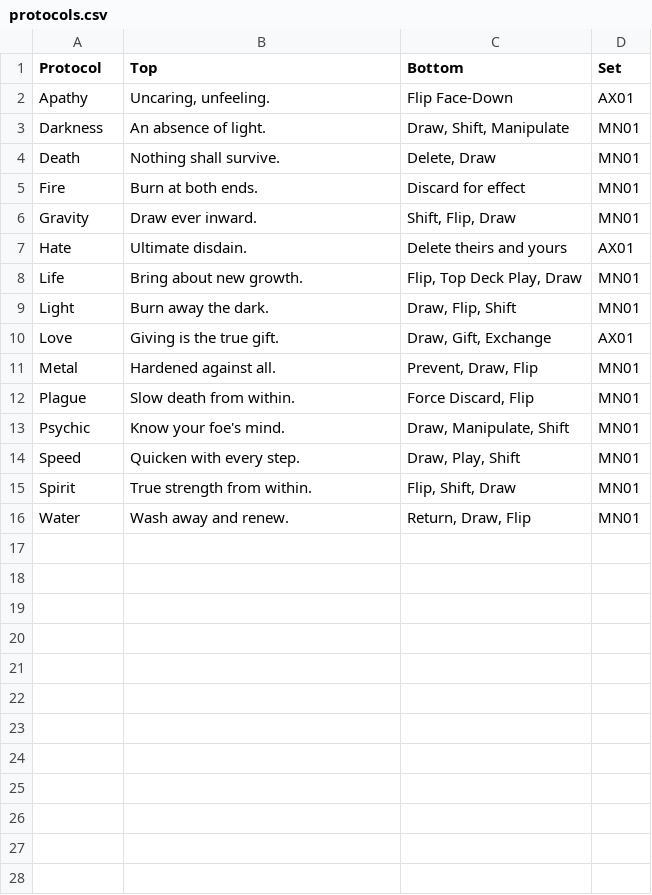
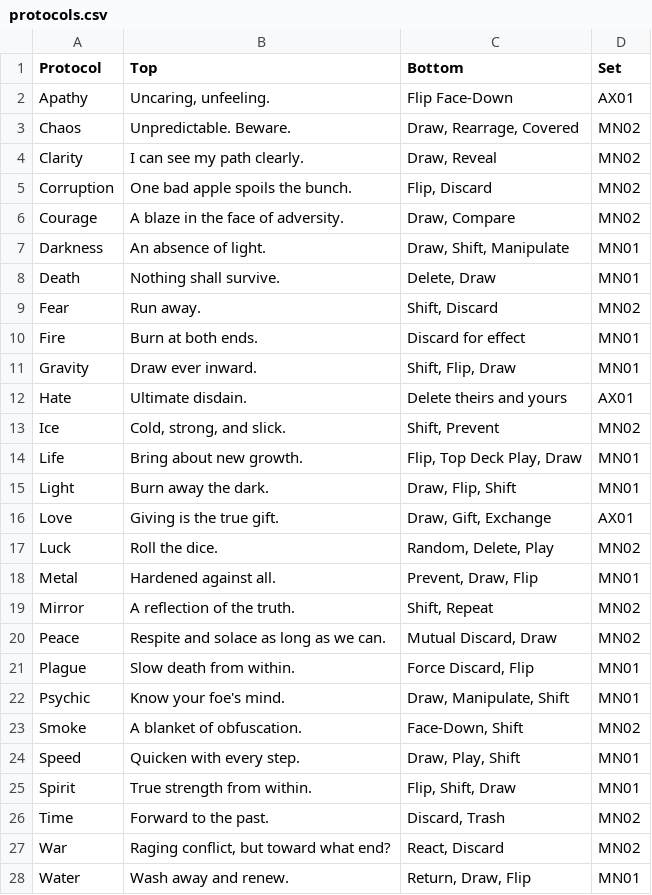
Before and after one commit to malkie13/CompileDraftTool, a CSV file: protocols.csv, drawn as a sheet; the diff names each change by its address in the sheet, - before the commit and + after, or states it on an @@ line.

Commit message:
Updating for MN02 protocols

```diff
--- a/protocols.csv
+++ b/protocols.csv
+row 3: Chaos | Unpredictable. Beware. | Draw, Rearrage, Covered | MN02
+row 4: Clarity | I can see my path clearly. | Draw, Reveal | MN02
+row 5: Corruption | One bad apple spoils the bunch. | Flip, Discard | MN02
+row 6: Courage | A blaze in the face of adversity. | Draw, Compare | MN02
+row 9: Fear | Run away. | Shift, Discard | MN02
+row 13: Ice | Cold, strong, and slick. | Shift, Prevent | MN02
+row 17: Luck | Roll the dice. | Random, Delete, Play | MN02
+row 19: Mirror | A reflection of the truth. | Shift, Repeat | MN02
+row 20: Peace | Respite and solace as long as we can. | Mutual Discard, Draw | MN02
+row 23: Smoke | A blanket of obfuscation. | Face-Down, Shift | MN02
+row 26: Time | Forward to the past. | Discard, Trash | MN02
+row 27: War | Raging conflict, but toward what end? | React, Discard | MN02
```
Also changed, not shown: 1 other file.
